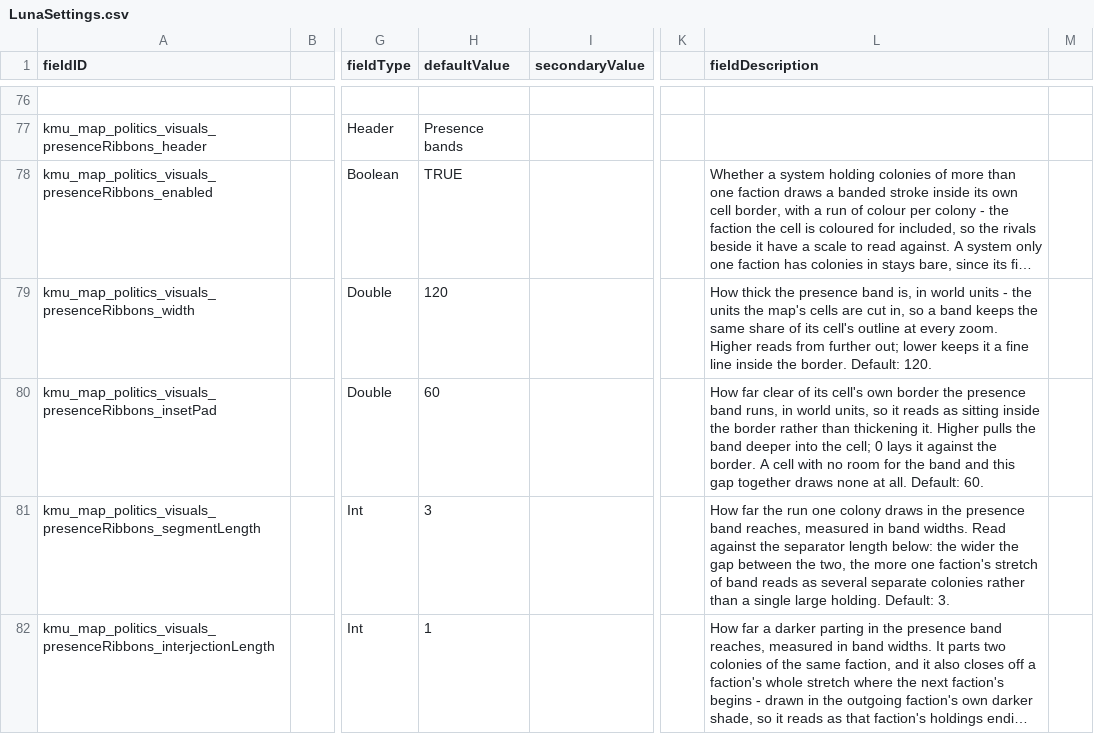
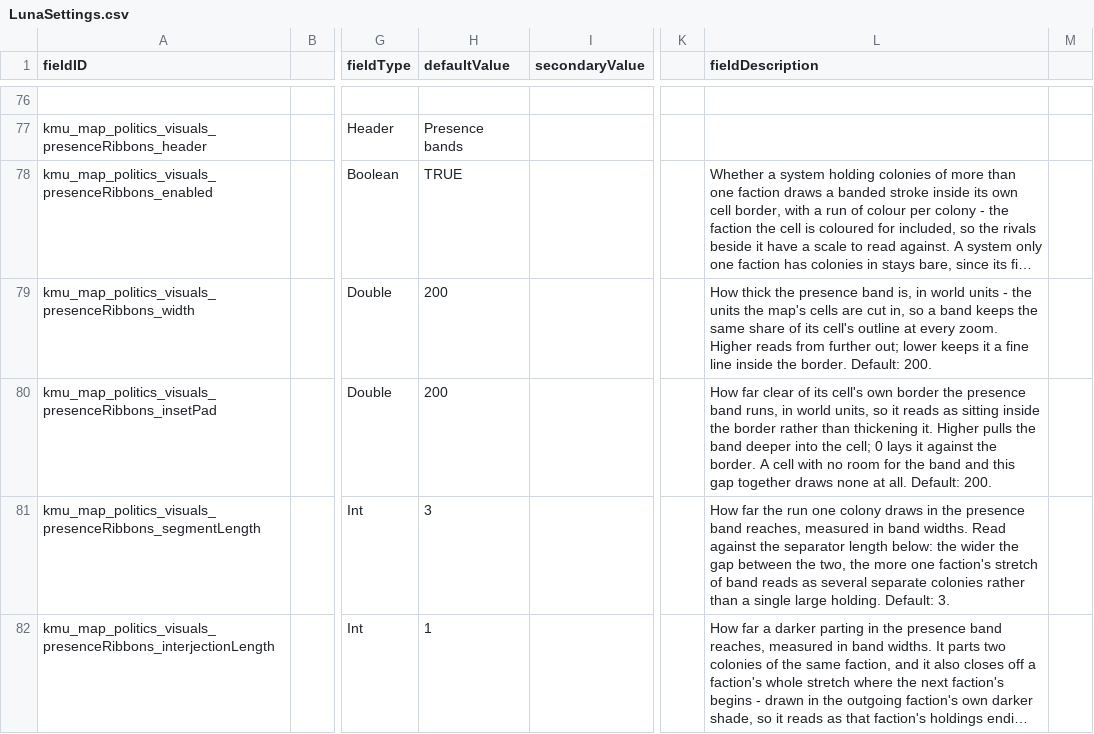
Before and after one commit to Klark-Morrigan/Starsector-Mod-KMU, a CSV file: data/config/LunaSettings.csv, drawn as a sheet; only a part is shown, gaps mark what is left out; long unchanged cells end in …; the diff covers the shown part only; the diff names each change by its address in the sheet, - before the commit and + after, or states it on an @@ line.

```diff
--- a/data/config/LunaSettings.csv
+++ b/data/config/LunaSettings.csv
-H79 (defaultValue): 120
+H79 (defaultValue): 200
-L79 (fieldDescription): …border. Default: 120.
+L79 (fieldDescription): …border. Default: 200.
-H80 (defaultValue): 60
+H80 (defaultValue): 200
-L80 (fieldDescription): …all. Default: 60.
+L80 (fieldDescription): …all. Default: 200.
```
Also changed, not shown: 1 removed row elsewhere in this file, 14 other files.
